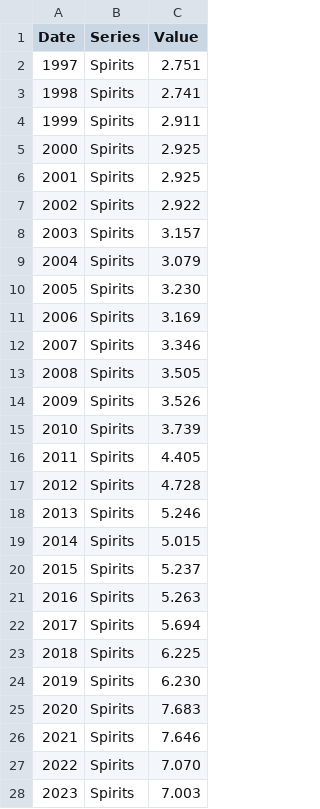
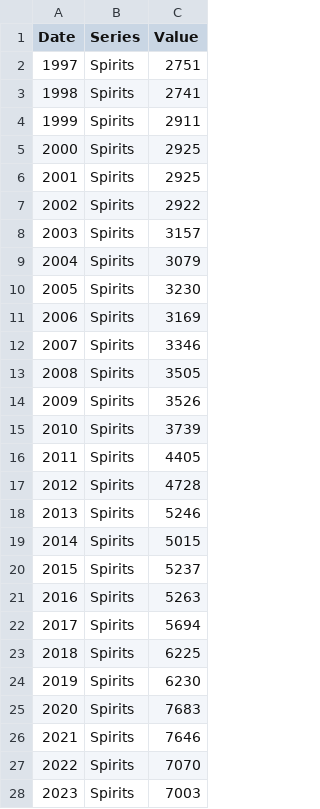
Before and after one commit to bakhtiyarms/bakhtiyarms.github.io, a CSV file: ONS Stats.csv, drawn as a sheet; only a part is shown; the diff covers the shown part only.

Commit message:
Add files via upload

```diff
--- a/ONS Stats.csv
+++ b/ONS Stats.csv
@@ -1,28 +1,28 @@
 Date;Series;Value
-1997;Spirits;2.751
-1998;Spirits;2.741
-1999;Spirits;2.911
-2000;Spirits;2.925
-2001;Spirits;2.925
-2002;Spirits;2.922
-2003;Spirits;3.157
-2004;Spirits;3.079
-2005;Spirits;3.230
-2006;Spirits;3.169
-2007;Spirits;3.346
-2008;Spirits;3.505
-2009;Spirits;3.526
-2010;Spirits;3.739
-2011;Spirits;4.405
-2012;Spirits;4.728
-2013;Spirits;5.246
-2014;Spirits;5.015
-2015;Spirits;5.237
-2016;Spirits;5.263
-2017;Spirits;5.694
-2018;Spirits;6.225
-2019;Spirits;6.230
-2020;Spirits;7.683
-2021;Spirits;7.646
-2022;Spirits;7.070
-2023;Spirits;7.003
+1997;Spirits;2751
+1998;Spirits;2741
+1999;Spirits;2911
+2000;Spirits;2925
+2001;Spirits;2925
+2002;Spirits;2922
+2003;Spirits;3157
+2004;Spirits;3079
+2005;Spirits;3230
+2006;Spirits;3169
+2007;Spirits;3346
+2008;Spirits;3505
+2009;Spirits;3526
+2010;Spirits;3739
+2011;Spirits;4405
+2012;Spirits;4728
+2013;Spirits;5246
+2014;Spirits;5015
+2015;Spirits;5237
+2016;Spirits;5263
+2017;Spirits;5694
+2018;Spirits;6225
+2019;Spirits;6230
+2020;Spirits;7683
+2021;Spirits;7646
+2022;Spirits;7070
+2023;Spirits;7003
```
Also changed, not shown: 108 edited cells elsewhere in this file.
